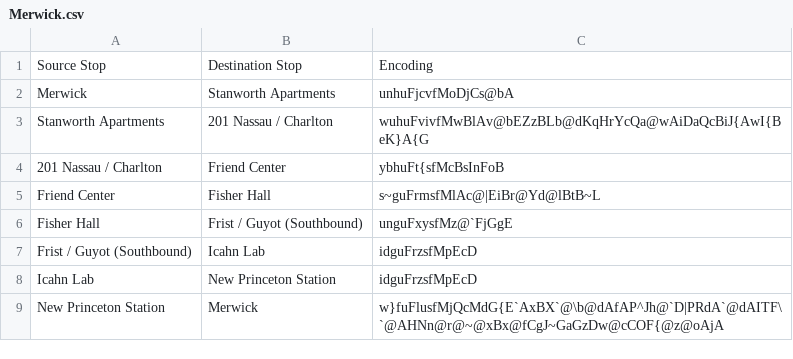
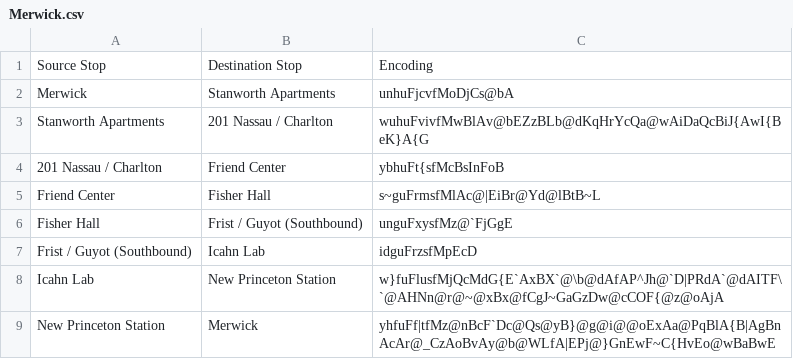
Before and after one commit to bmukadam/Fast-Track, a CSV file: New Polylines/Merwick.csv, drawn as a sheet.

```diff
--- a/New Polylines/Merwick.csv
+++ b/New Polylines/Merwick.csv
@@ -7,3 +7,3 @@ Fisher Hall,Frist / Guyot (Southbound),unguFxysfMz@`FjGgE
 Frist / Guyot (Southbound),Icahn Lab,idguFrzsfMpEcD
-Icahn Lab,New Princeton Station,idguFrzsfMpEcD
-New Princeton Station,Merwick,w}fuFlusfMjQcMdG{E`AxBX`@\b@dAfAP^Jh@`D|PRdA`@dAITF\`@AHNn@r@~@xBx@fCgJ~GaGzDw@cCOF{@z@oAjA
+Icahn Lab,New Princeton Station,w}fuFlusfMjQcMdG{E`AxBX`@\b@dAfAP^Jh@`D|PRdA`@dAITF\`@AHNn@r@~@xBx@fCgJ~GaGzDw@cCOF{@z@oAjA
+New Princeton Station,Merwick,yhfuFf|tfMz@nBcF`Dc@Qs@yB}@g@i@@oExAa@PqBlA{B|AgBnAcAr@_CzAoBvAy@b@WLfA|EPj@}GnEwF~C{HvEo@wBaBwE
```
Also changed, not shown: New Polylines/Saturday Weekender.csv.
